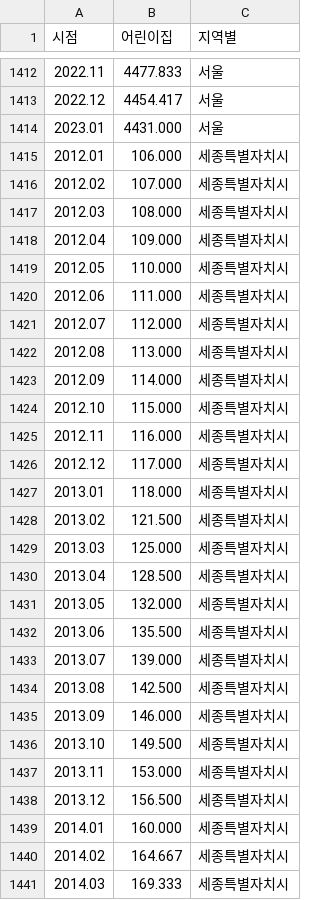
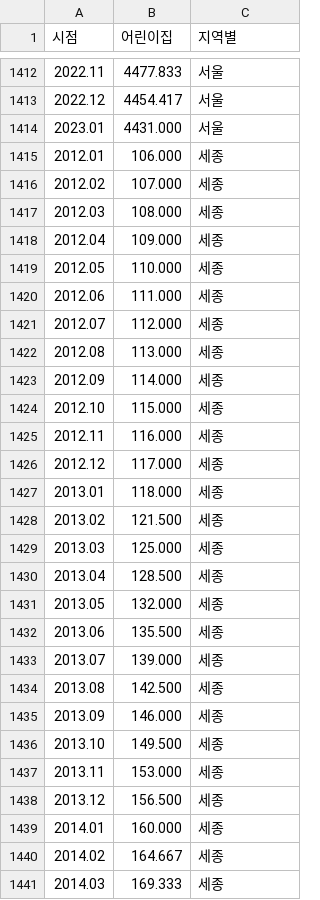
Before and after one commit to gun8217/conda, a CSV file: project/01. machine learning/data/others/어린이집(월별).csv, drawn as a sheet; only a part is shown, gaps mark what is left out; the diff covers the shown part only.

```diff
--- a/project/01. machine learning/data/others/어린이집(월별).csv
+++ b/project/01. machine learning/data/others/어린이집(월별).csv
@@ -1414,28 +1414,28 @@
 2023.01,4431.000,서울
-2012.01,106.000,세종특별자치시
-2012.02,107.000,세종특별자치시
-2012.03,108.000,세종특별자치시
-2012.04,109.000,세종특별자치시
-2012.05,110.000,세종특별자치시
-2012.06,111.000,세종특별자치시
-2012.07,112.000,세종특별자치시
-2012.08,113.000,세종특별자치시
-2012.09,114.000,세종특별자치시
-2012.10,115.000,세종특별자치시
-2012.11,116.000,세종특별자치시
-2012.12,117.000,세종특별자치시
-2013.01,118.000,세종특별자치시
-2013.02,121.500,세종특별자치시
-2013.03,125.000,세종특별자치시
-2013.04,128.500,세종특별자치시
-2013.05,132.000,세종특별자치시
-2013.06,135.500,세종특별자치시
-2013.07,139.000,세종특별자치시
-2013.08,142.500,세종특별자치시
-2013.09,146.000,세종특별자치시
-2013.10,149.500,세종특별자치시
-2013.11,153.000,세종특별자치시
-2013.12,156.500,세종특별자치시
-2014.01,160.000,세종특별자치시
-2014.02,164.667,세종특별자치시
-2014.03,169.333,세종특별자치시
+2012.01,106.000,세종
+2012.02,107.000,세종
+2012.03,108.000,세종
+2012.04,109.000,세종
+2012.05,110.000,세종
+2012.06,111.000,세종
+2012.07,112.000,세종
+2012.08,113.000,세종
+2012.09,114.000,세종
+2012.10,115.000,세종
+2012.11,116.000,세종
+2012.12,117.000,세종
+2013.01,118.000,세종
+2013.02,121.500,세종
+2013.03,125.000,세종
+2013.04,128.500,세종
+2013.05,132.000,세종
+2013.06,135.500,세종
+2013.07,139.000,세종
+2013.08,142.500,세종
+2013.09,146.000,세종
+2013.10,149.500,세종
+2013.11,153.000,세종
+2013.12,156.500,세종
+2014.01,160.000,세종
+2014.02,164.667,세종
+2014.03,169.333,세종
```
Also changed, not shown: 106 edited cells elsewhere in this file, 9 other files.
